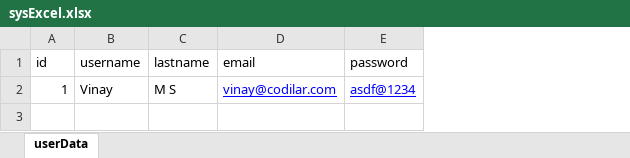
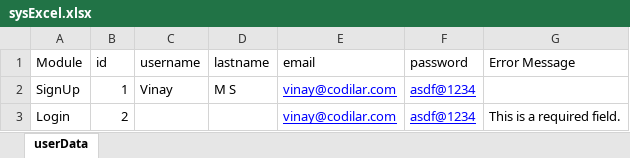
Before and after one commit to vinayms96/Project-To, an Excel workbook: src/main/resources/sysExcel.xlsx, sheet userData, drawn as a sheet; values as stored, in another font and other column widths than the file's, no borders; the diff names each change by its address in the sheet, - before the commit and + after, or states it on an @@ line.

```diff
--- a/src/main/resources/sysExcel.xlsx (sheet userData)
+++ b/src/main/resources/sysExcel.xlsx (sheet userData)
+column A (Module), row 2: SignUp
+column G (Error Message), empty
+row 3: Login | 2 |  |  | vinay@codilar.com | asdf@1234 | This is a required field.
```
Also changed, not shown: 13 other files.
